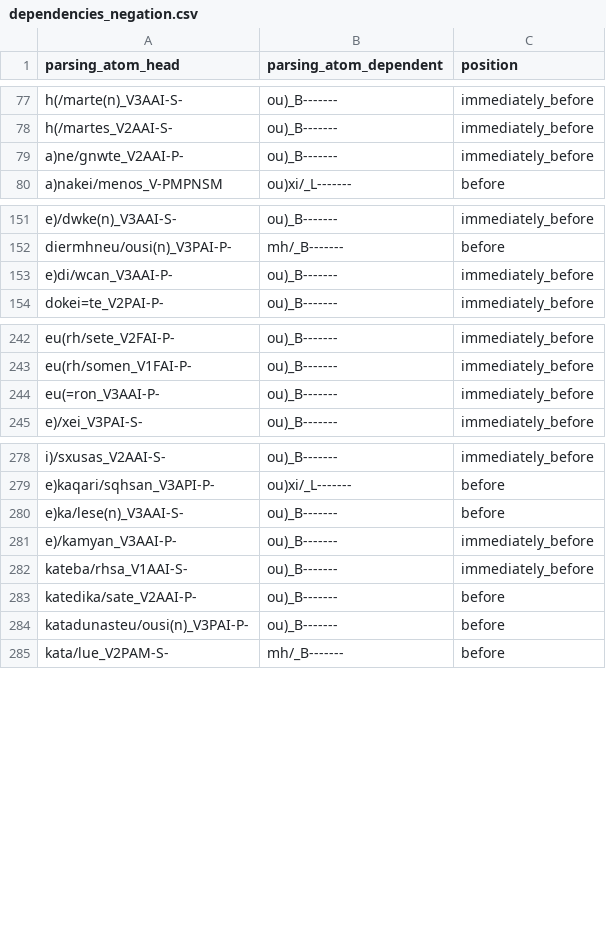
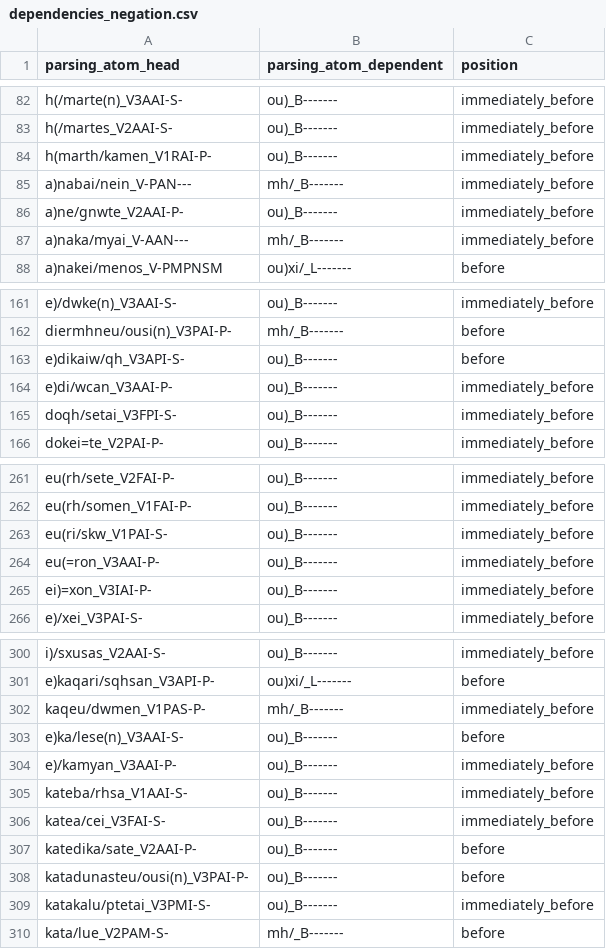
Before and after one commit to kaplanas/greek-new-testament, a CSV file: text_data/hand_coded_data/dependencies_negation.csv, drawn as a sheet; only a part is shown, gaps mark what is left out; the diff covers the shown part only; the diff names each change by its address in the sheet, - before the commit and + after, or states it on an @@ line.

```diff
--- a/text_data/hand_coded_data/dependencies_negation.csv
+++ b/text_data/hand_coded_data/dependencies_negation.csv
+row 84: h(marth/kamen_V1RAI-P- | ou)_B------- | immediately_before
+row 85: a)nabai/nein_V-PAN--- | mh/_B------- | immediately_before
+row 87: a)naka/myai_V-AAN--- | mh/_B------- | immediately_before
+row 163: e)dikaiw/qh_V3API-S- | ou)_B------- | before
+row 165: doqh/setai_V3FPI-S- | ou)_B------- | immediately_before
+row 263: eu(ri/skw_V1PAI-S- | ou)_B------- | immediately_before
+row 265: ei)=xon_V3IAI-P- | ou)_B------- | immediately_before
+row 302: kaqeu/dwmen_V1PAS-P- | mh/_B------- | immediately_before
+row 306: katea/cei_V3FAI-S- | ou)_B------- | immediately_before
+row 309: katakalu/ptetai_V3PMI-S- | ou)_B------- | immediately_before
```
Also changed, not shown: 22 added rows elsewhere in this file, text_data/hand_coded_data/conjunction_pos.csv, text_data/hand_coded_data/dependencies_determiners.csv, 54 other files.
